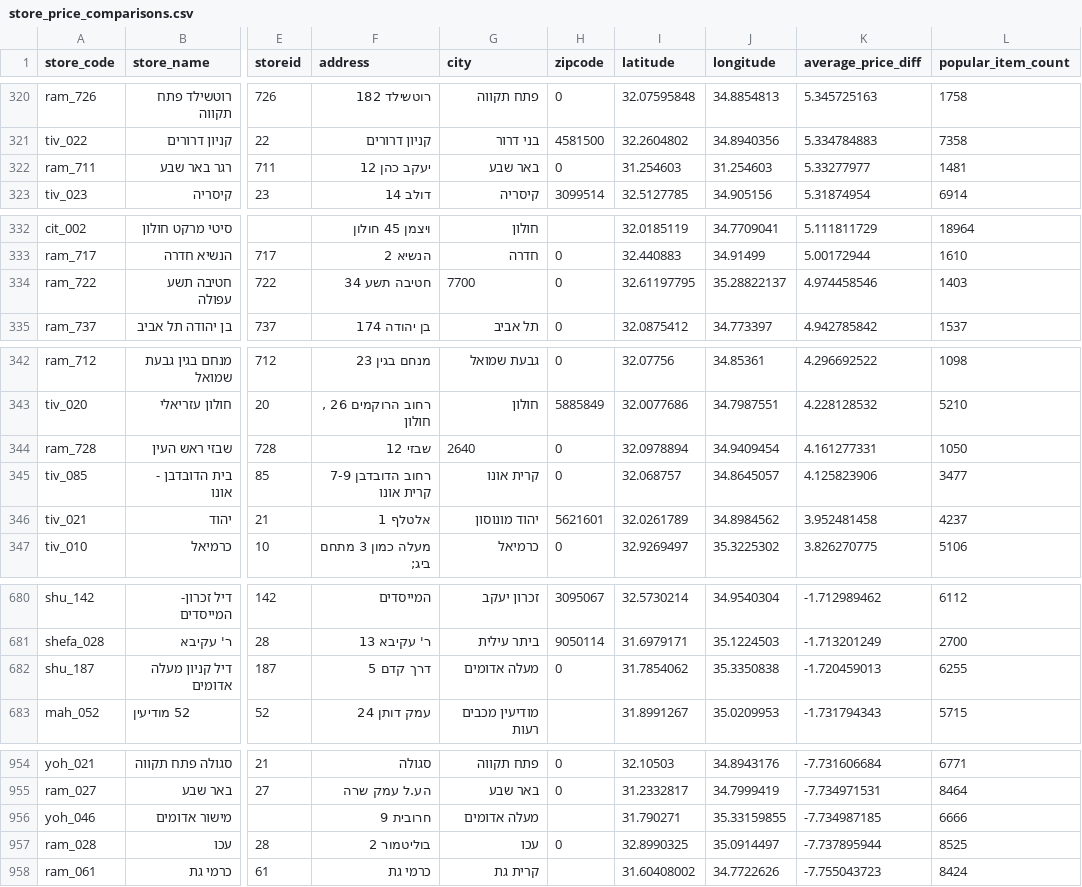
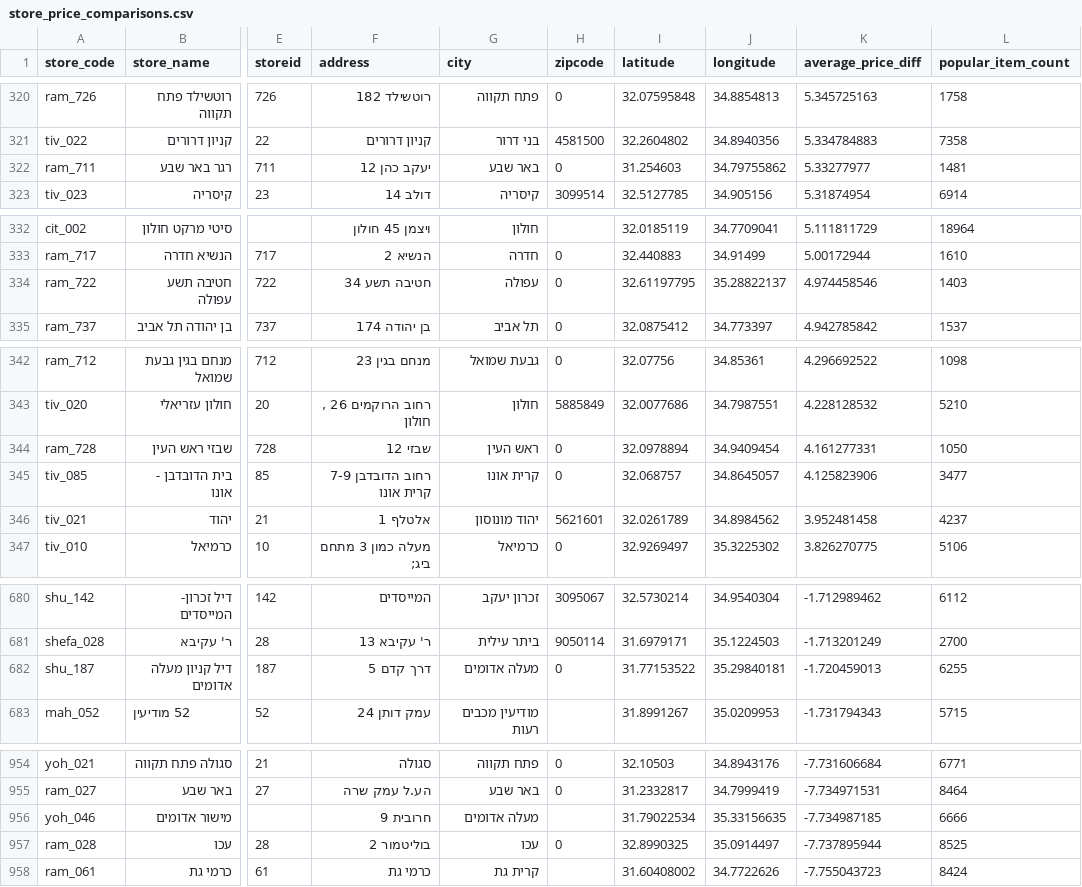
Before and after one commit to aritheman88/efoliknot, a CSV file: data/store_price_comparisons.csv, drawn as a sheet; only a part is shown, gaps mark what is left out; the diff names each change by its address in the sheet, - before the commit and + after, or states it on an @@ line.

```diff
--- a/data/store_price_comparisons.csv
+++ b/data/store_price_comparisons.csv
-J322 (longitude): 31.254603
+J322 (longitude): 34.79755862
-G334 (city): 7700
+G334 (city): עפולה
-G344 (city): 2640
+G344 (city): ראש העין
-I682 (latitude): 31.7854062
+I682 (latitude): 31.77153522
-J682 (longitude): 35.3350838
+J682 (longitude): 35.29840181
-I956 (latitude): 31.790271
+I956 (latitude): 31.79022534
-J956 (longitude): 35.33159855
+J956 (longitude): 35.33156635
```
Also changed, not shown: 1 other file.
